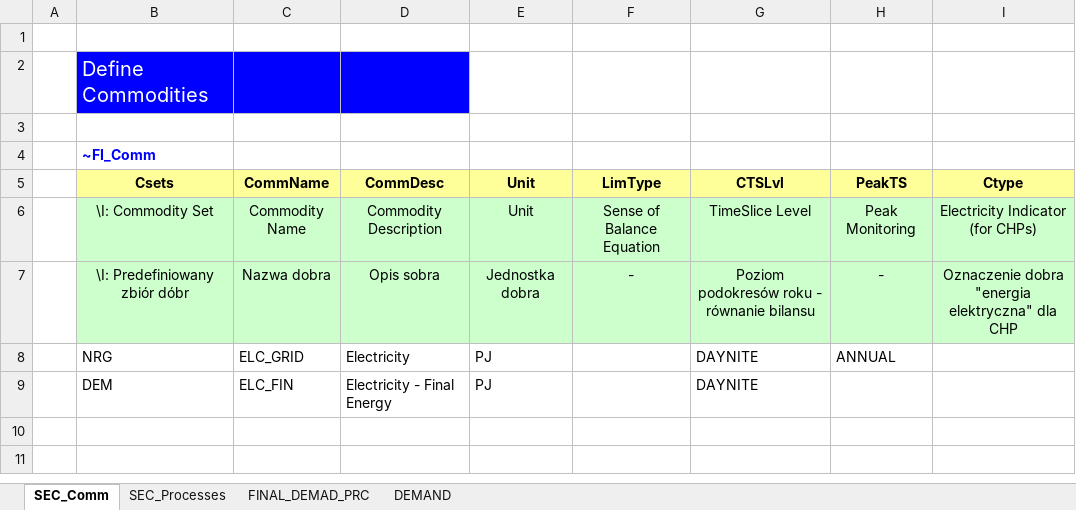
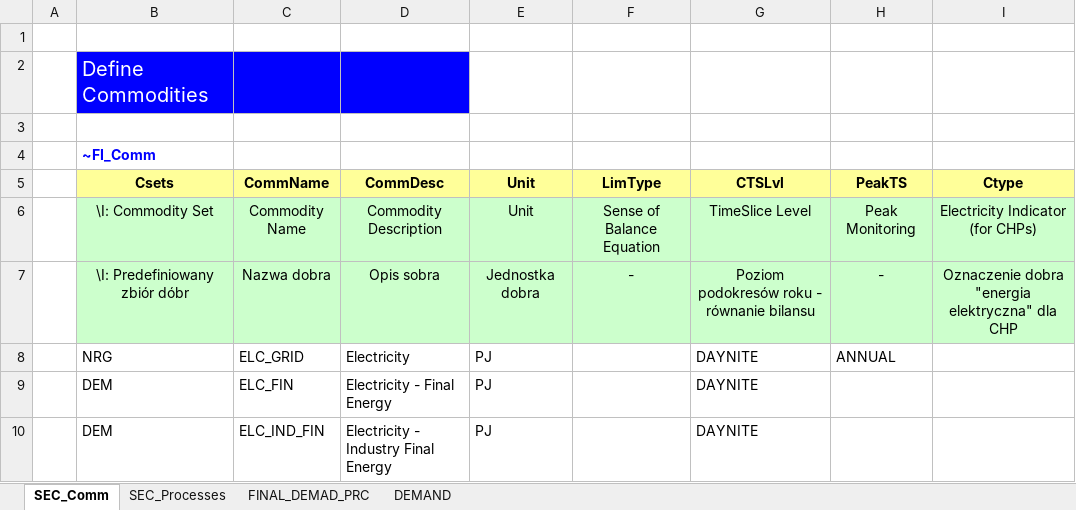
Before and after one commit to janek0204/LocalEnShProject, an Excel workbook: VT_ModelNL_DMD_V01.xlsx, sheet SEC_Comm, drawn as a sheet; values as stored, in another font and other column widths than the file's, no borders; the diff names each change by its address in the sheet, - before the commit and + after, or states it on an @@ line.

```diff
--- a/VT_ModelNL_DMD_V01.xlsx (sheet SEC_Comm)
+++ b/VT_ModelNL_DMD_V01.xlsx (sheet SEC_Comm)
+row 10:  | DEM | ELC_IND_FIN | Electricity - Industry Final Energy | PJ |  | DAYNITE
```
Also changed, not shown: sheet FINAL_DEMAD_PRC, sheet SEC_Processes, sheet DEMAND, 2 other files.
